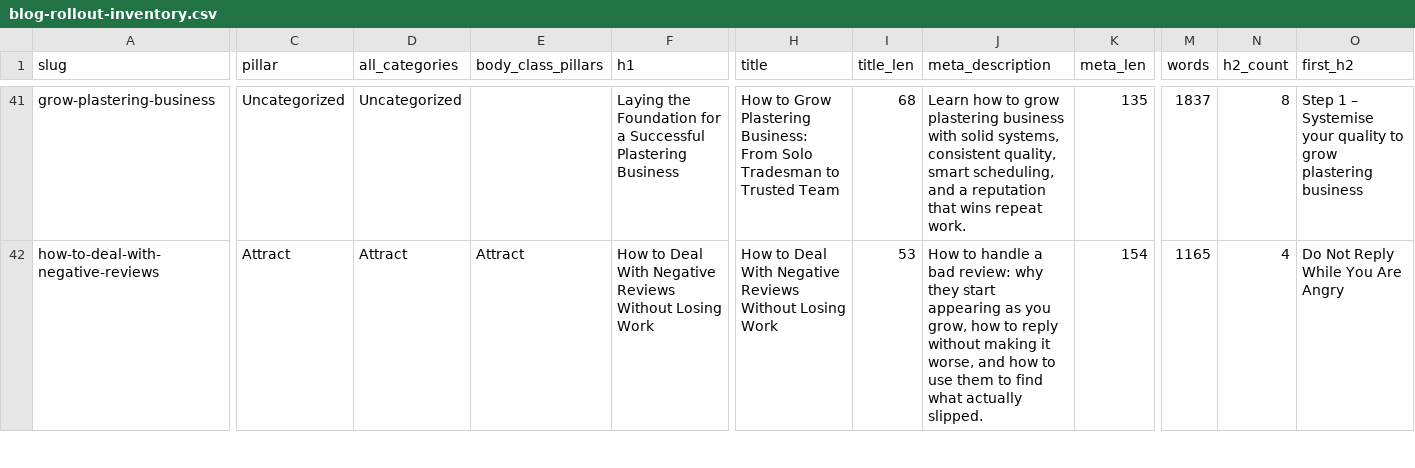
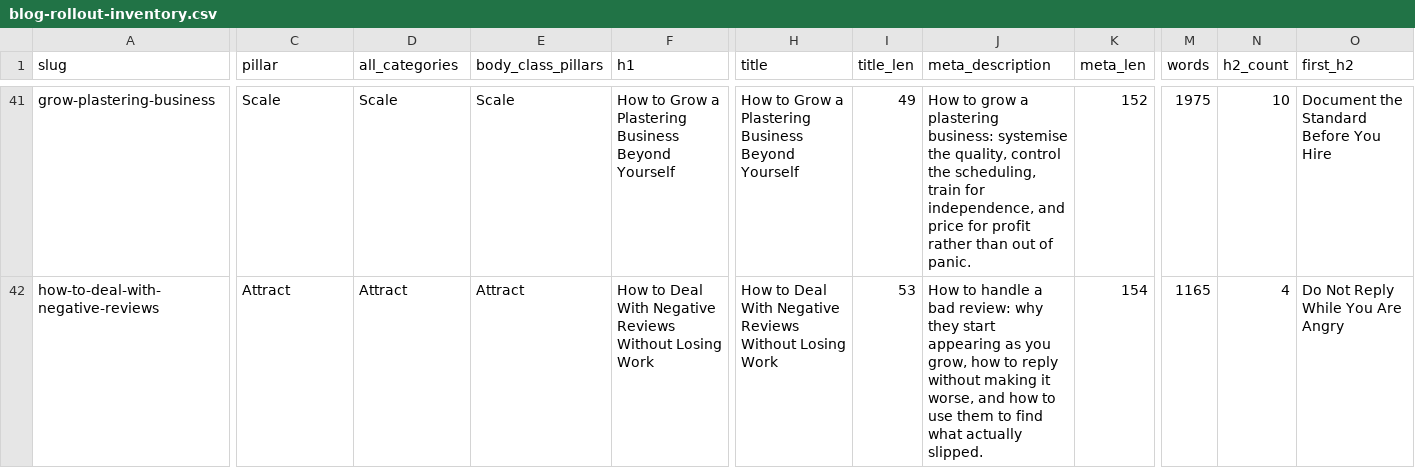
Before and after one commit to DevelopCoachingPty/develop-coaching-website, a CSV file: docs/blog-rollout-inventory.csv, drawn as a sheet; only a part is shown, gaps mark what is left out; the diff covers the shown part only; the diff names each change by its address in the sheet, - before the commit and + after, or states it on an @@ line.

```diff
--- a/docs/blog-rollout-inventory.csv
+++ b/docs/blog-rollout-inventory.csv
-C41 (pillar): Uncategorized
+C41 (pillar): Scale
-D41 (all_categories): Uncategorized
+D41 (all_categories): Scale
-E41 (body_class_pillars): (empty)
+E41 (body_class_pillars): Scale
-F41 (h1): Laying the Foundation for a Successful Plastering Business
+F41 (h1): How to Grow a Plastering Business Beyond Yourself
-H41 (title): …to Grow Plastering Business: From Solo Tradesman to Trusted Team
+H41 (title): …to Grow a Plastering Business Beyond Yourself
-I41 (title_len): 68
+I41 (title_len): 49
-J41 (meta_description): Learn how to grow plastering business with solid systems, consistent quality, smart scheduling, and a reputation that wins repeat work.
+J41 (meta_description): How to grow a plastering business: systemise the quality, control the scheduling, train for independence, and price for profit rather than out of panic.
-K41 (meta_len): 135
+K41 (meta_len): 152
-M41 (words): 1837
+M41 (words): 1975
-N41 (h2_count): 8
+N41 (h2_count): 10
-O41 (first_h2): Step 1 – Systemise your quality to grow plastering business
+O41 (first_h2): Document the Standard Before You Hire
```
Also changed, not shown: 87 edited cells elsewhere in this file, 10 other files.
